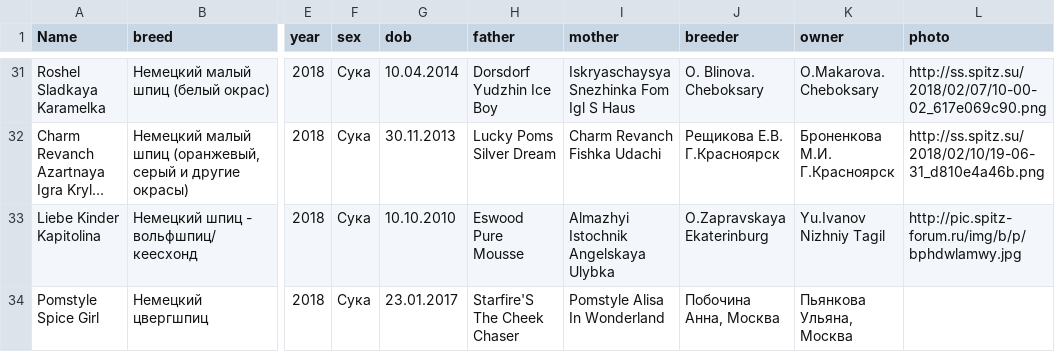
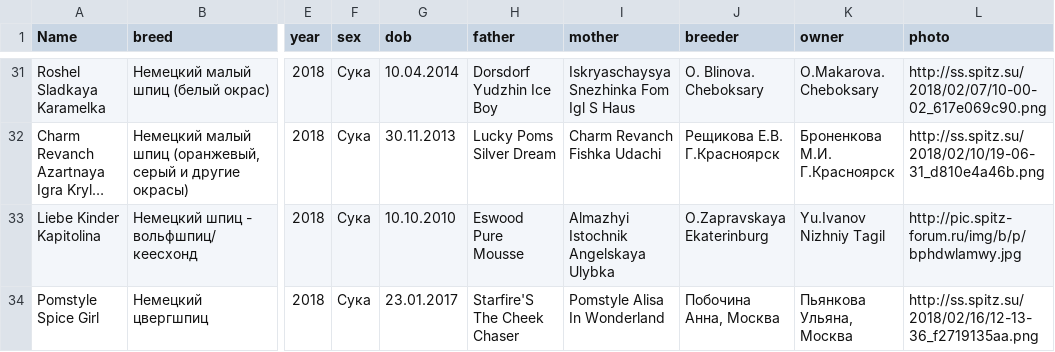
Before and after one commit to Itzamna/nkp-spitz, a CSV file: _data/champions.csv, drawn as a sheet; only a part is shown, gaps mark what is left out; long unchanged cells end in …; the diff names each change by its address in the sheet, - before the commit and + after, or states it on an @@ line.

Commit message:
update info

```diff
--- a/_data/champions.csv
+++ b/_data/champions.csv
-L34 (photo): (empty)
+L34 (photo): http://ss.spitz.su/2018/02/16/12-13-36_f2719135aa.png
```
